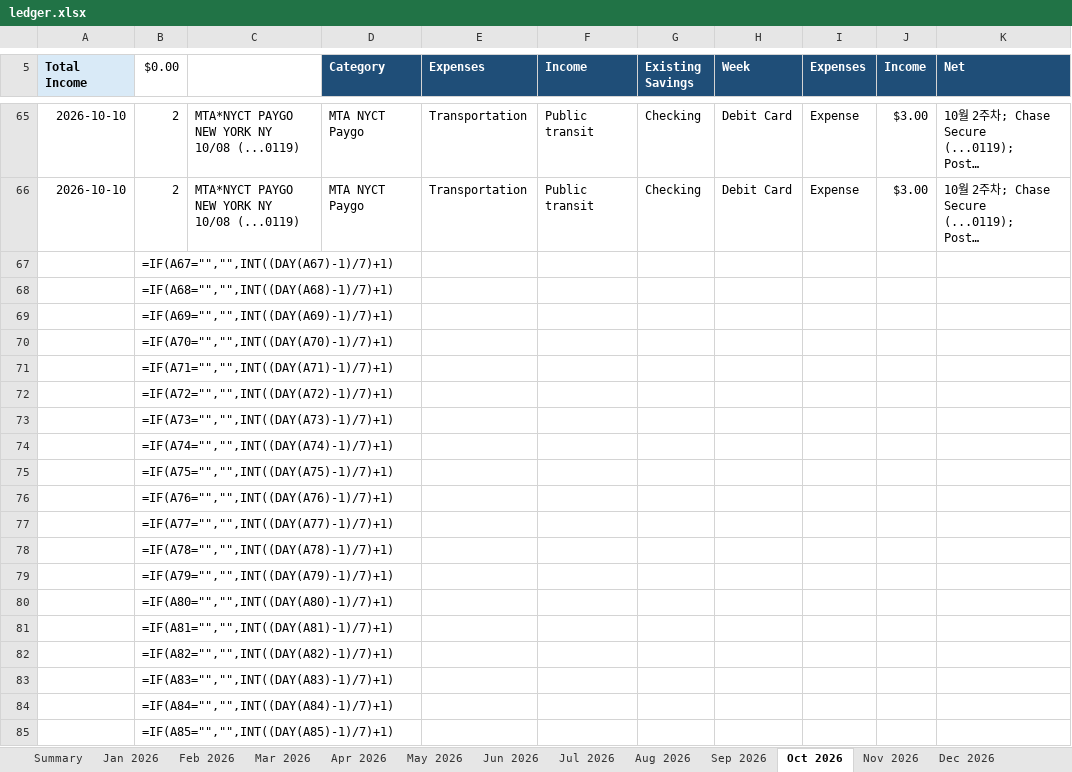
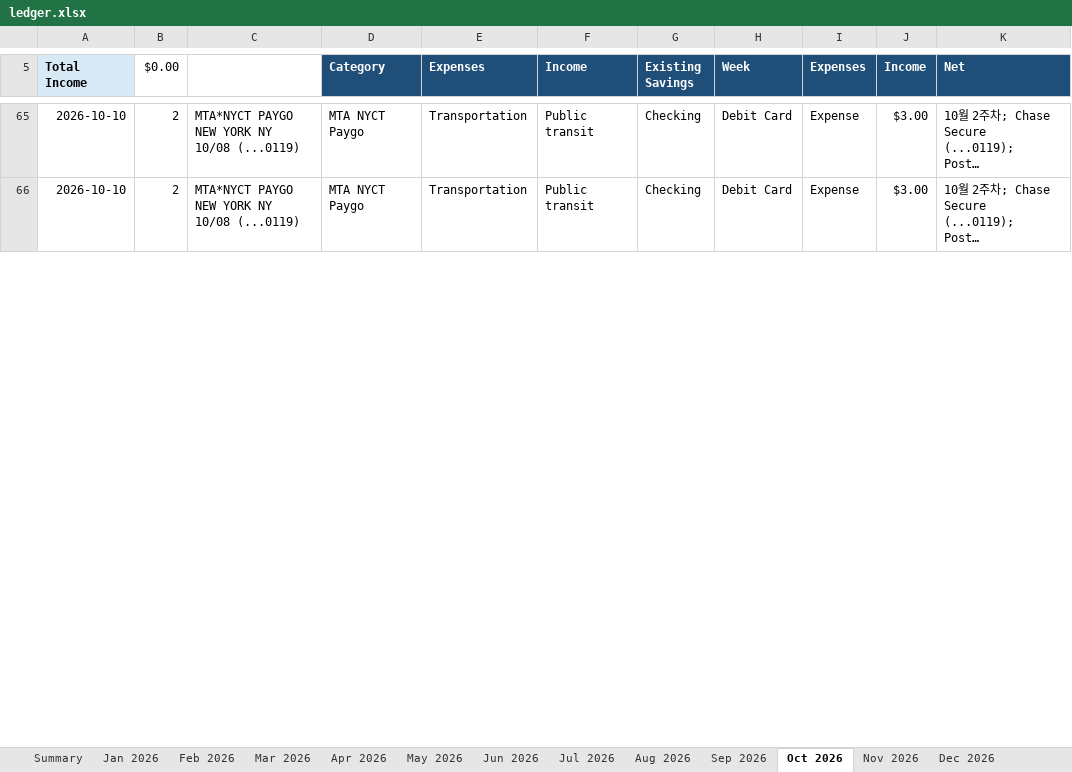
Before and after one commit to yw-ray/yw-ray.github.io, an Excel workbook: assets/ledger/ledger.xlsx, sheet Oct 2026, drawn as a sheet; only a part is shown, gaps mark what is left out; long unchanged cells end in …; values as stored, in another font and other column widths than the file's, no borders; formulas without a stored value are shown as written; removed rows and columns are numbered as before the commit, all else as after; the diff covers the shown part only; the diff names each change by its address in the sheet, - before the commit and + after, or states it on an @@ line.

Commit message:
Update October 2026 ledger

```diff
--- a/assets/ledger/ledger.xlsx (sheet Oct 2026)
+++ b/assets/ledger/ledger.xlsx (sheet Oct 2026)
-row 67:  | =IF(A67="","",INT((DAY(A67)-1)/7)+1)
-row 68:  | =IF(A68="","",INT((DAY(A68)-1)/7)+1)
-row 69:  | =IF(A69="","",INT((DAY(A69)-1)/7)+1)
-row 70:  | =IF(A70="","",INT((DAY(A70)-1)/7)+1)
-row 71:  | =IF(A71="","",INT((DAY(A71)-1)/7)+1)
-row 72:  | =IF(A72="","",INT((DAY(A72)-1)/7)+1)
-row 73:  | =IF(A73="","",INT((DAY(A73)-1)/7)+1)
-row 74:  | =IF(A74="","",INT((DAY(A74)-1)/7)+1)
-row 75:  | =IF(A75="","",INT((DAY(A75)-1)/7)+1)
-row 76:  | =IF(A76="","",INT((DAY(A76)-1)/7)+1)
-row 77:  | =IF(A77="","",INT((DAY(A77)-1)/7)+1)
-row 78:  | =IF(A78="","",INT((DAY(A78)-1)/7)+1)
-row 79:  | =IF(A79="","",INT((DAY(A79)-1)/7)+1)
-row 80:  | =IF(A80="","",INT((DAY(A80)-1)/7)+1)
-row 81:  | =IF(A81="","",INT((DAY(A81)-1)/7)+1)
-row 82:  | =IF(A82="","",INT((DAY(A82)-1)/7)+1)
-row 83:  | =IF(A83="","",INT((DAY(A83)-1)/7)+1)
-row 84:  | =IF(A84="","",INT((DAY(A84)-1)/7)+1)
-row 85:  | =IF(A85="","",INT((DAY(A85)-1)/7)+1)
```
Also changed, not shown: 46 added rows and 27 removed rows elsewhere in this sheet.
